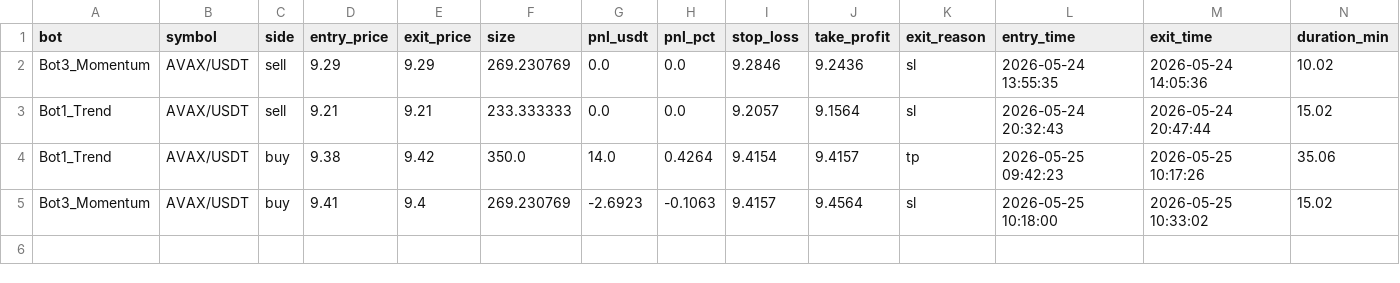
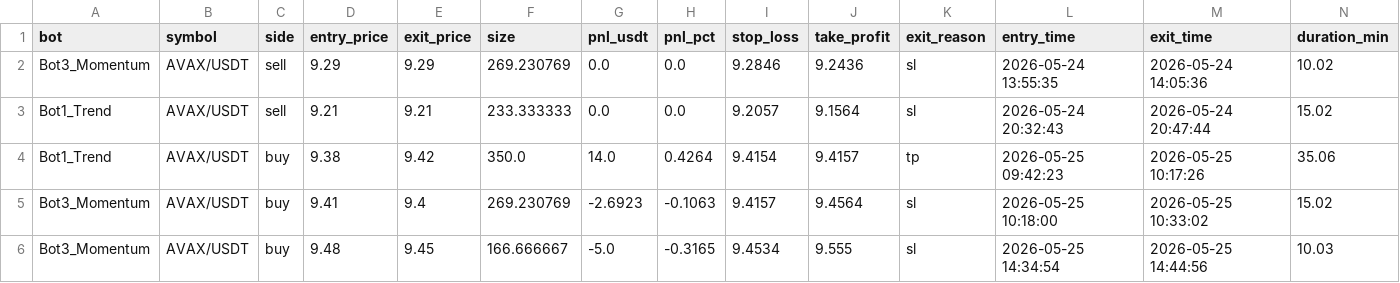
Before and after one commit to Jorjota12/trading_bots, a CSV file: trades_AVAX.csv, drawn as a sheet; the diff names each change by its address in the sheet, - before the commit and + after, or states it on an @@ line.

Commit message:
update trades_AVAX.csv

```diff
--- a/trades_AVAX.csv
+++ b/trades_AVAX.csv
+row 6: Bot3_Momentum | AVAX/USDT | buy | 9.48 | 9.45 | 166.666667 | -5.0 | -0.3165 | 9.4534 | 9.555 | sl | 2026-05-25 14:34:54 | 2026-05-25 14:44:56 | 10.03
```
